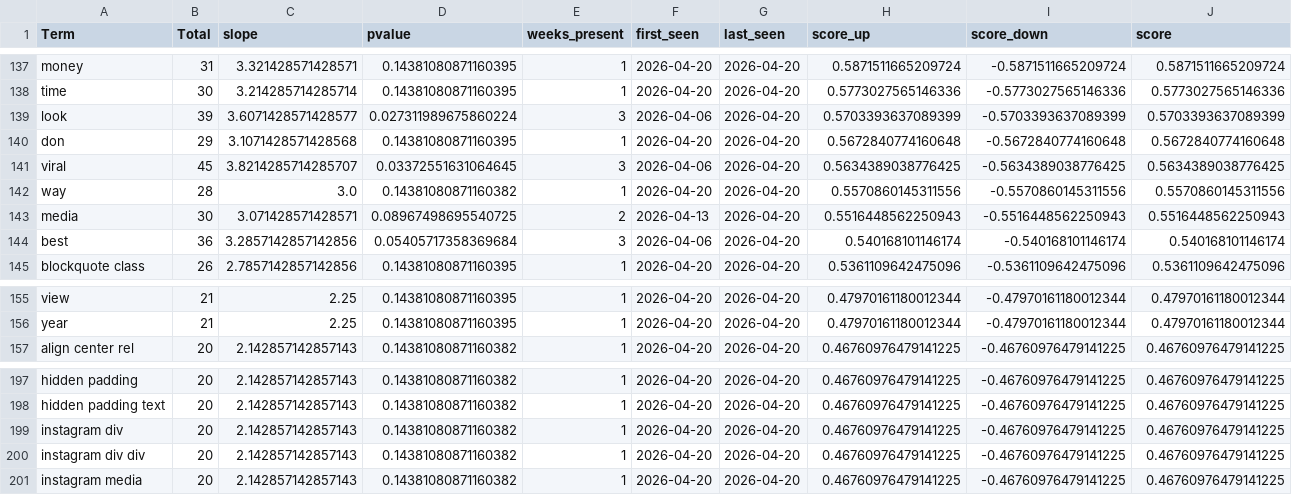
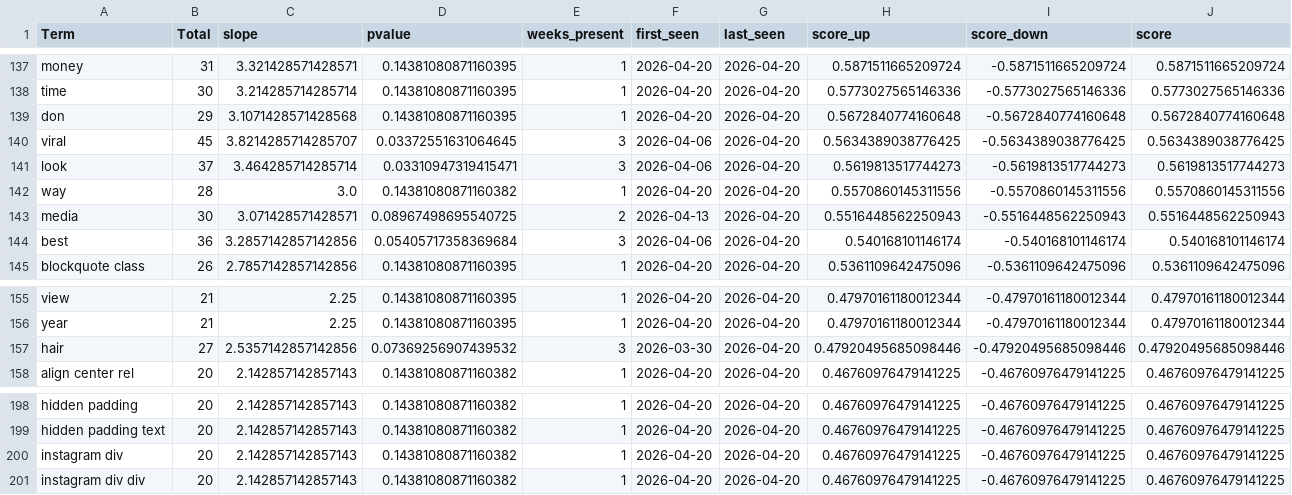
Before and after one commit to prettylittledata/prettylittledata, a CSV file: data/beauty_new_terms.csv, drawn as a sheet; only a part is shown, gaps mark what is left out; removed rows and columns are numbered as before the commit, all else as after; the diff names each change by its address in the sheet, - before the commit and + after, or states it on an @@ line.

```diff
--- a/data/beauty_new_terms.csv
+++ b/data/beauty_new_terms.csv
-row 139: look | 39 | 3.6071428571428577 | 0.027311989675860224 | 3 | 2026-04-06 | 2026-04-20 | 0.5703393637089399 | -0.5703393637089399 | 0.5703393637089399
+row 141: look | 37 | 3.464285714285714 | 0.03310947319415471 | 3 | 2026-04-06 | 2026-04-20 | 0.5619813517744273 | -0.5619813517744273 | 0.5619813517744273
+row 157: hair | 27 | 2.5357142857142856 | 0.07369256907439532 | 3 | 2026-03-30 | 2026-04-20 | 0.47920495685098446 | -0.47920495685098446 | 0.47920495685098446
-row 201: instagram media | 20 | 2.142857142857143 | 0.14381080871160382 | 1 | 2026-04-20 | 2026-04-20 | 0.46760976479141225 | -0.46760976479141225 | 0.46760976479141225
```
Also changed, not shown: data/beauty_all_raw.csv, data/beauty_decreasing_terms.csv, 3 other files.
